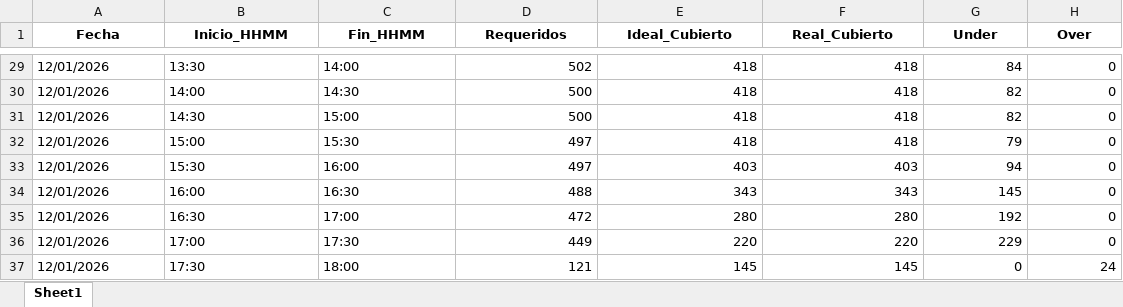
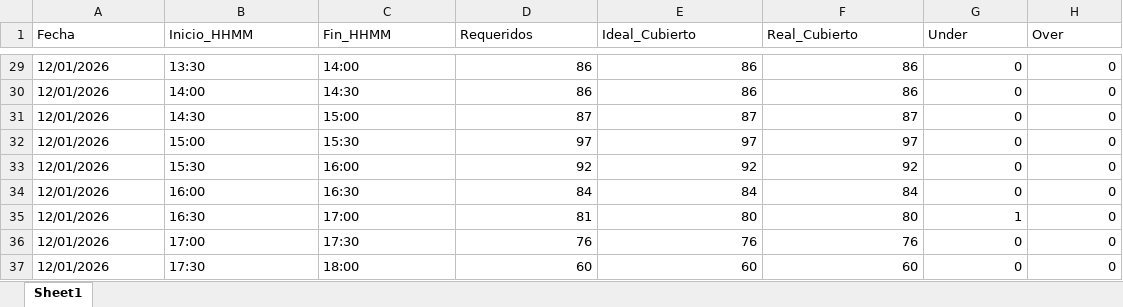
Before and after one commit to skinnygore1213-max/Proyect_WFM, an Excel workbook: Result/CoberturaFinal.xlsx, sheet Sheet1, drawn as a sheet; only a part is shown, gaps mark what is left out; values as stored, in another font and other column widths than the file's, no borders; the diff covers the shown part only; the diff names each change by its address in the sheet, - before the commit and + after, or states it on an @@ line.

```diff
--- a/Result/CoberturaFinal.xlsx (sheet Sheet1)
+++ b/Result/CoberturaFinal.xlsx (sheet Sheet1)
@@ A1:H1 bold: on → off, alignment: center → left @@
-D29 (Requeridos): 502
+D29 (Requeridos): 86
-E29:E30 (Ideal_Cubierto): 418
+E29:E30 (Ideal_Cubierto): 86
-F29:F30 (Real_Cubierto): 418
+F29:F30 (Real_Cubierto): 86
-G29 (Under): 84
+G29 (Under): 0
-D30 (Requeridos): 500
+D30 (Requeridos): 86
-G30:G31 (Under): 82
+G30:G31 (Under): 0
-D31 (Requeridos): 500
+D31 (Requeridos): 87
-E31 (Ideal_Cubierto): 418
+E31 (Ideal_Cubierto): 87
-F31 (Real_Cubierto): 418
+F31 (Real_Cubierto): 87
-D32 (Requeridos): 497
+D32 (Requeridos): 97
-E32 (Ideal_Cubierto): 418
+E32 (Ideal_Cubierto): 97
-F32 (Real_Cubierto): 418
+F32 (Real_Cubierto): 97
-G32 (Under): 79
+G32 (Under): 0
-D33 (Requeridos): 497
+D33 (Requeridos): 92
-E33 (Ideal_Cubierto): 403
+E33 (Ideal_Cubierto): 92
-F33 (Real_Cubierto): 403
+F33 (Real_Cubierto): 92
-G33 (Under): 94
+G33 (Under): 0
-D34 (Requeridos): 488
+D34 (Requeridos): 84
-E34 (Ideal_Cubierto): 343
+E34 (Ideal_Cubierto): 84
-F34 (Real_Cubierto): 343
+F34 (Real_Cubierto): 84
-G34 (Under): 145
+G34 (Under): 0
-D35 (Requeridos): 472
+D35 (Requeridos): 81
-E35 (Ideal_Cubierto): 280
+E35 (Ideal_Cubierto): 80
-F35 (Real_Cubierto): 280
+F35 (Real_Cubierto): 80
-G35 (Under): 192
+G35 (Under): 1
-D36 (Requeridos): 449
+D36 (Requeridos): 76
-E36 (Ideal_Cubierto): 220
+E36 (Ideal_Cubierto): 76
-F36 (Real_Cubierto): 220
+F36 (Real_Cubierto): 76
-G36 (Under): 229
+G36 (Under): 0
-D37 (Requeridos): 121
+D37 (Requeridos): 60
-E37 (Ideal_Cubierto): 145
+E37 (Ideal_Cubierto): 60
-F37 (Real_Cubierto): 145
+F37 (Real_Cubierto): 60
-H37 (Over): 24
+H37 (Over): 0
```
Also changed, not shown: 1142 edited cells elsewhere in this sheet, Result/Agents.xlsx, Result/AsignacionTurnos.xlsx, 4 other files.
